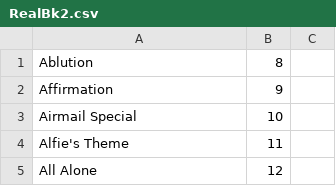
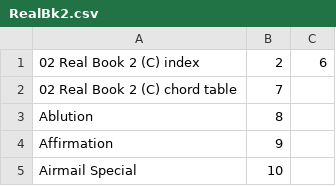
Before and after one commit to aspiers/book-indices, a CSV file: RealBk2.csv, drawn as a sheet; only a part is shown; the shorter side is filled out with more unchanged rows.

```diff
--- a/RealBk2.csv
+++ b/RealBk2.csv
@@ -1 +1,3 @@
+02 Real Book 2 (C) index,2,6
+02 Real Book 2 (C) chord table,7,
 Ablution,8,
```
Also changed, not shown: RealBk1.csv, RealBk3.csv.
